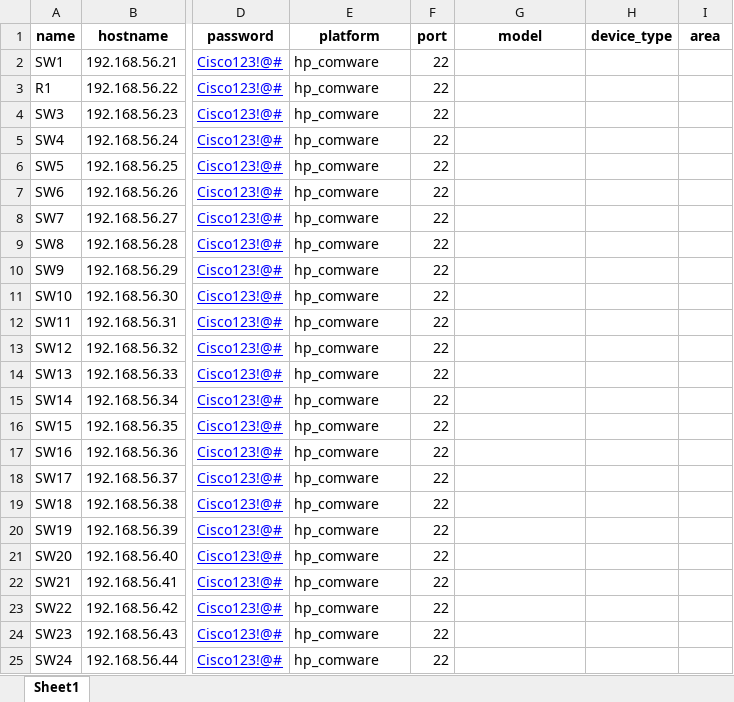
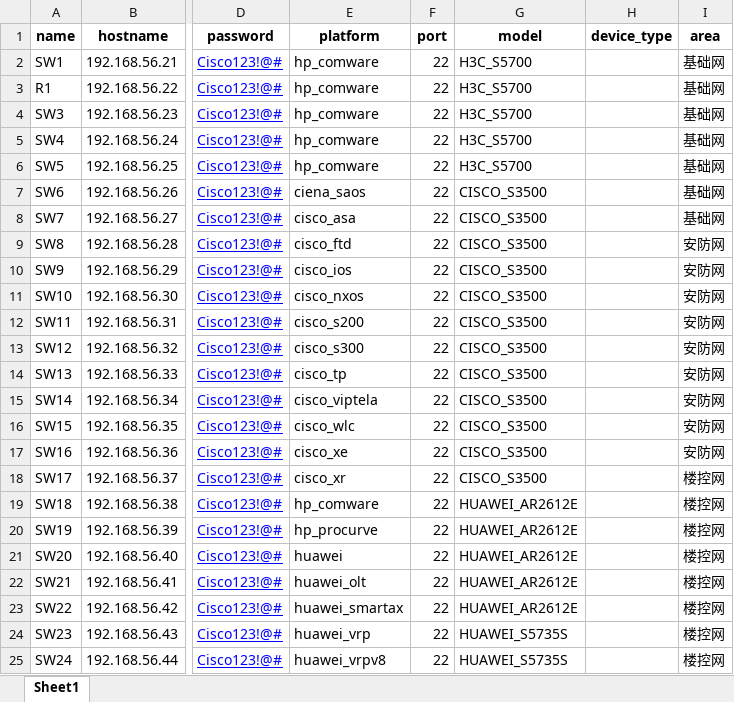
Before and after one commit to kiraster/NetOpsGUI, an Excel workbook: app/components/nornir/inventory/inventory_unprotected.xlsx, sheet Sheet1, drawn as a sheet; only a part is shown, gaps mark what is left out; values as stored, in another font and other column widths than the file's, no borders; the diff names each change by its address in the sheet, - before the commit and + after, or states it on an @@ line.

Commit message:
表格添加多个platform，model，area，用于测试筛选过滤功能

```diff
--- a/app/components/nornir/inventory/inventory_unprotected.xlsx (sheet Sheet1)
+++ b/app/components/nornir/inventory/inventory_unprotected.xlsx (sheet Sheet1)
-G2:G6 (model): (empty)
+G2:G6 (model): H3C_S5700
-I2:I8 (area): (empty)
+I2:I8 (area): 基础网
-E7 (platform): hp_comware
+E7 (platform): ciena_saos
-G7:G18 (model): (empty)
+G7:G18 (model): CISCO_S3500
-E8 (platform): hp_comware
+E8 (platform): cisco_asa
-E9 (platform): hp_comware
+E9 (platform): cisco_ftd
-I9:I17 (area): (empty)
+I9:I17 (area): 安防网
-E10 (platform): hp_comware
+E10 (platform): cisco_ios
-E11 (platform): hp_comware
+E11 (platform): cisco_nxos
-E12 (platform): hp_comware
+E12 (platform): cisco_s200
-E13 (platform): hp_comware
+E13 (platform): cisco_s300
-E14 (platform): hp_comware
+E14 (platform): cisco_tp
-E15 (platform): hp_comware
+E15 (platform): cisco_viptela
-E16 (platform): hp_comware
+E16 (platform): cisco_wlc
-E17 (platform): hp_comware
+E17 (platform): cisco_xe
-E18 (platform): hp_comware
+E18 (platform): cisco_xr
-I18:I25 (area): (empty)
+I18:I25 (area): 楼控网
-G19:G23 (model): (empty)
+G19:G23 (model): HUAWEI_AR2612E
-E20 (platform): hp_comware
+E20 (platform): hp_procurve
-E21 (platform): hp_comware
+E21 (platform): huawei
-E22 (platform): hp_comware
+E22 (platform): huawei_olt
-E23 (platform): hp_comware
+E23 (platform): huawei_smartax
-E24 (platform): hp_comware
+E24 (platform): huawei_vrp
-G24:G25 (model): (empty)
+G24:G25 (model): HUAWEI_S5735S
-E25 (platform): hp_comware
+E25 (platform): huawei_vrpv8
```
